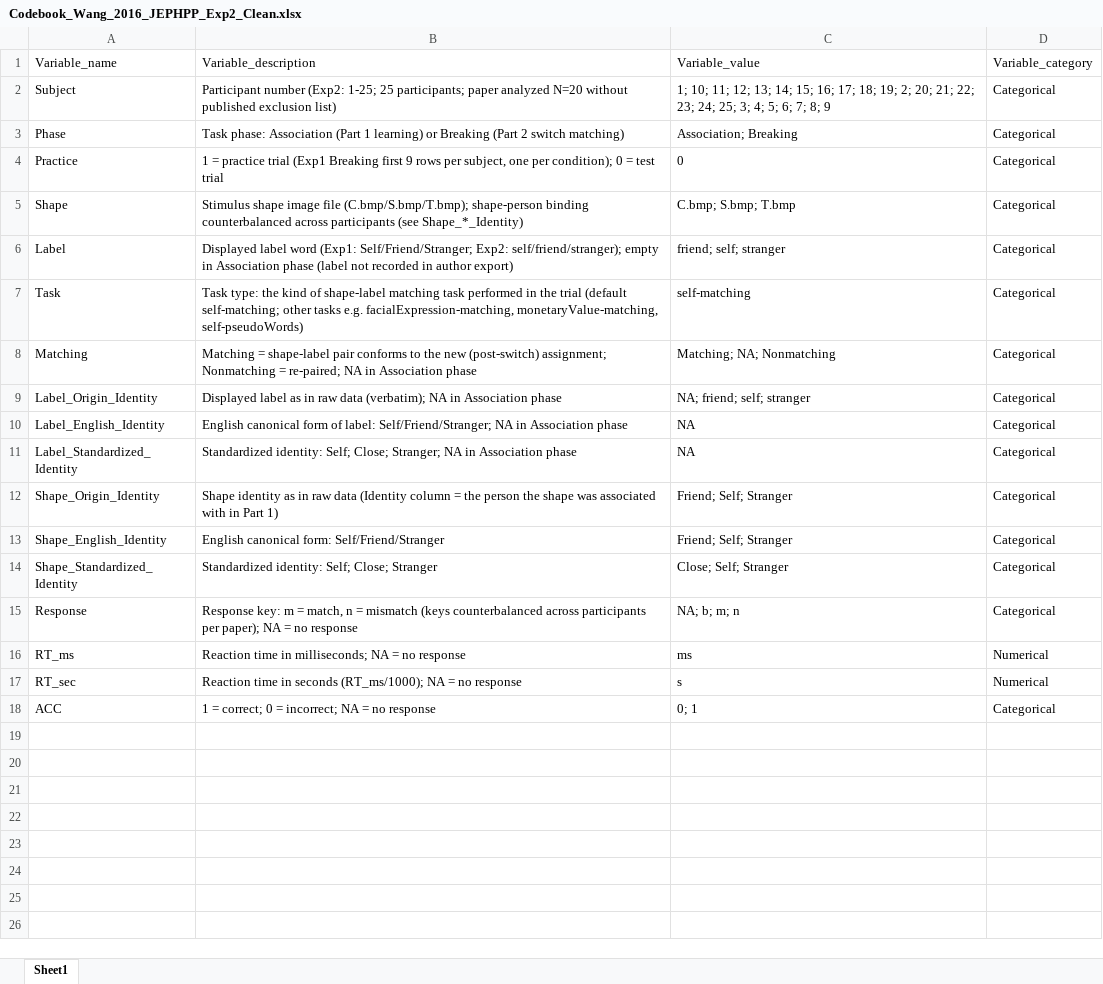
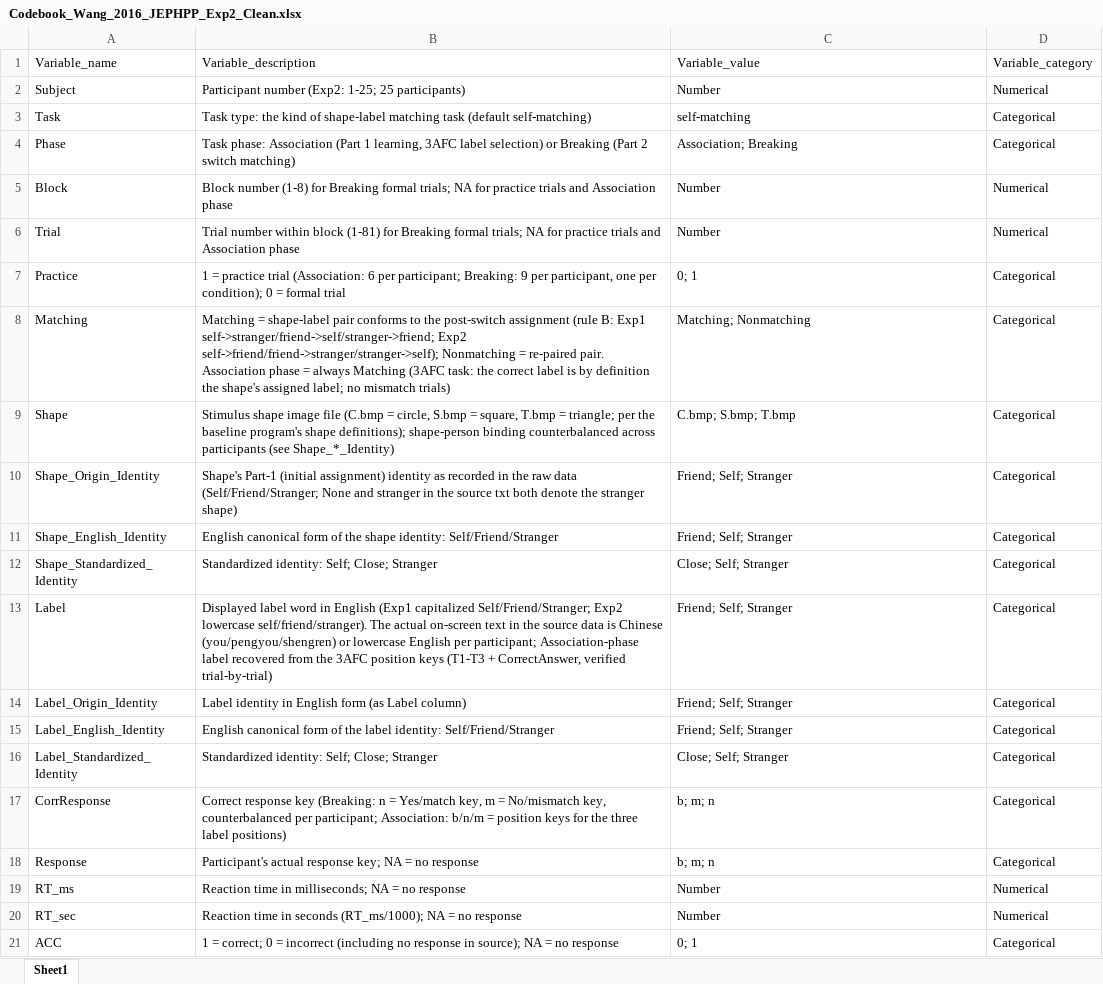
Before and after one commit to Chuan-Peng-Lab/SPE_Database, an Excel workbook: 1_Data/Wang_2016_JEPHPP/Exp2/Codebook_Wang_2016_JEPHPP_Exp2_Clean.xlsx, sheet Sheet1, drawn as a sheet; values as stored, in another font and other column widths than the file's, no borders; removed rows and columns are numbered as before the commit, all else as after; the diff names each change by its address in the sheet, - before the commit and + after, or states it on an @@ line.

```diff
--- a/1_Data/Wang_2016_JEPHPP/Exp2/Codebook_Wang_2016_JEPHPP_Exp2_Clean.xlsx (sheet Sheet1)
+++ b/1_Data/Wang_2016_JEPHPP/Exp2/Codebook_Wang_2016_JEPHPP_Exp2_Clean.xlsx (sheet Sheet1)
-B2: …1-25; 25 participants; paper analyzed N=20 without published exclusion list)
+B2: …1-25; 25 participants)
-C2: 1; 10; 11; 12; 13; 14; 15; 16; 17; 18; 19; 2; 20; 21; 22; 23; 24; 25; 3; 4; 5; 6; 7; 8; 9
+C2: Number
-D2: Categorical
+D2: Numerical
+row 3: Task | Task type: the kind of shape-label matching task (default self-matching) | self-matching | Categorical
-B4: …(Part 1 learning) or Breaking…
+B4: …(Part 1 learning, 3AFC label selection) or Breaking…
+row 5: Block | Block number (1-8) for Breaking formal trials; NA for practice trials and Association phase | Number | Numerical
+row 6: Trial | Trial number within block (1-81) for Breaking formal trials; NA for practice trials and Association phase | Number | Numerical
-B7: …practice trial (Exp1 Breaking first 9 rows per subject, one per condition); 0 = test trial
+B7: …practice trial (Association: 6 per participant; Breaking: 9 per participant, one per condition); 0 = formal trial
-C7: 0
+C7: 0; 1
+row 8: Matching | Matching = shape-label pair conforms to the post-switch assignment (rule B: Exp1 self->stranger/friend->self/stranger->friend; Exp2 self->friend/friend->stranger/stranger->self); Nonmatching = re-paired pair. Association phase = always Matching (3AFC task: the correct label is by definition the shape's assigned label; no mismatch trials) | Matching; Nonmatching | Categorical
-B9: …image file (C.bmp/S.bmp/T.bmp); shape-person binding…
+B9: …image file (C.bmp = circle, S.bmp = square, T.bmp = triangle; per the baseline program's shape definitions); shape-person binding…
-row 6: Label | Displayed label word (Exp1: Self/Friend/Stranger; Exp2: self/friend/stranger); empty in Association phase (label not recorded in author export) | friend; self; stranger | Categorical
-row 7: Task | Task type: the kind of shape-label matching task performed in the trial (default self-matching; other tasks e.g. facialExpression-matching, monetaryValue-matching, self-pseudoWords) | self-matching | Categorical
-row 8: Matching | Matching = shape-label pair conforms to the new (post-switch) assignment; Nonmatching = re-paired; NA in Association phase | Matching; NA; Nonmatching | Categorical
-row 9: Label_Origin_Identity | Displayed label as in raw data (verbatim); NA in Association phase | NA; friend; self; stranger | Categorical
-row 10: Label_English_Identity | English canonical form of label: Self/Friend/Stranger; NA in Association phase | NA | Categorical
-row 11: Label_Standardized_Identity | Standardized identity: Self; Close; Stranger; NA in Association phase | NA | Categorical
-B10: Shape identity as in raw data (Identity column = the person the shape was associated with in Part 1)
+B10: Shape's Part-1 (initial assignment) identity as recorded in the raw data (Self/Friend/Stranger; None and stranger in the source txt both denote the stranger shape)
-B11: English canonical form: Self/Friend/Stranger
+B11: English canonical form of the shape identity: Self/Friend/Stranger
+row 13: Label | Displayed label word in English (Exp1 capitalized Self/Friend/Stranger; Exp2 lowercase self/friend/stranger). The actual on-screen text in the source data is Chinese (you/pengyou/shengren) or lowercase English per participant; Association-phase label recovered from the 3AFC position keys (T1-T3 + CorrectAnswer, verified trial-by-trial) | Friend; Self; Stranger | Categorical
+row 14: Label_Origin_Identity | Label identity in English form (as Label column) | Friend; Self; Stranger | Categorical
+row 15: Label_English_Identity | English canonical form of the label identity: Self/Friend/Stranger | Friend; Self; Stranger | Categorical
+row 16: Label_Standardized_Identity | Standardized identity: Self; Close; Stranger | Close; Self; Stranger | Categorical
+row 17: CorrResponse | Correct response key (Breaking: n = Yes/match key, m = No/mismatch key, counterbalanced per participant; Association: b/n/m = position keys for the three label positions) | b; m; n | Categorical
-B18: Response key: m = match, n = mismatch (keys counterbalanced across participants per paper); NA =…
+B18: Participant's actual response key; NA =…
-C18: NA; b; m; n
+C18: b; m; n
-C19: ms
+C19: Number
-C20: s
+C20: Number
-B21: …0 = incorrect; NA =…
+B21: …0 = incorrect (including no response in source); NA =…
```
Also changed, not shown: 1_Data/Wang_2016_JEPHPP/Exp1/Codebook_Wang_2016_JEPHPP_Exp1_Clean.xlsx, 17 other files.
